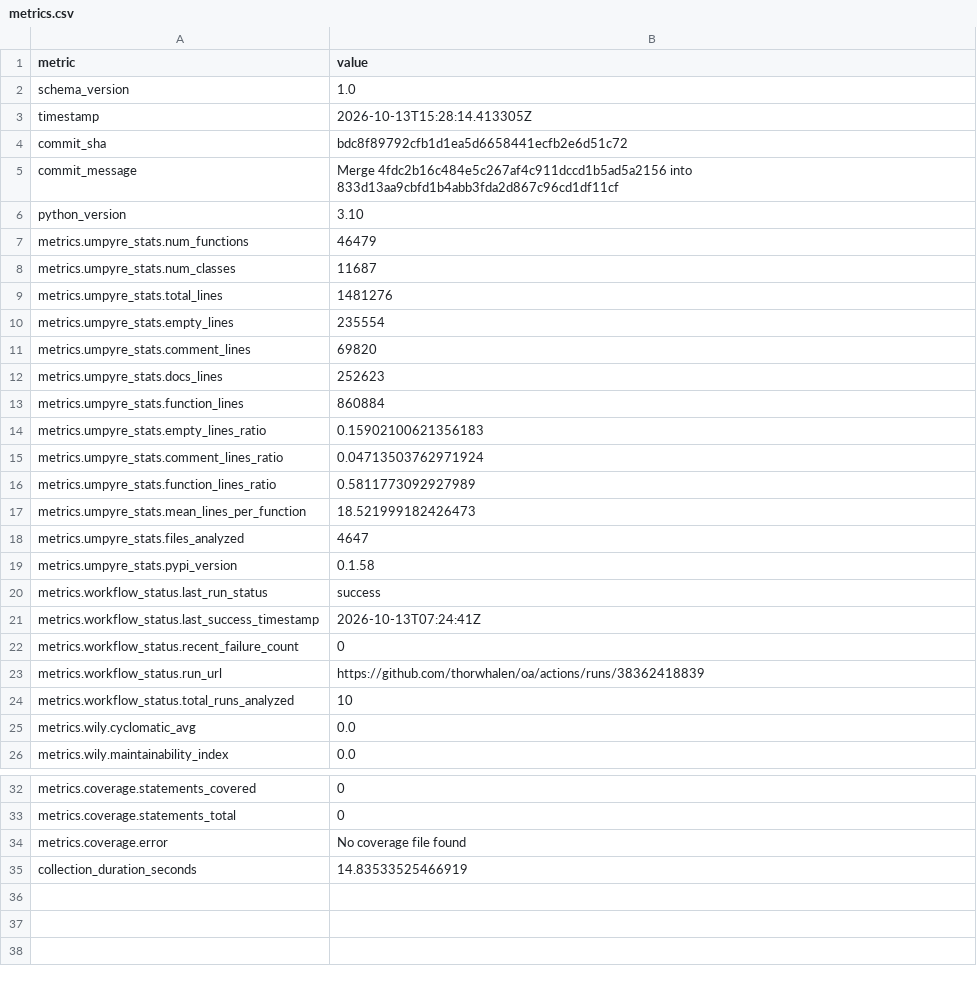
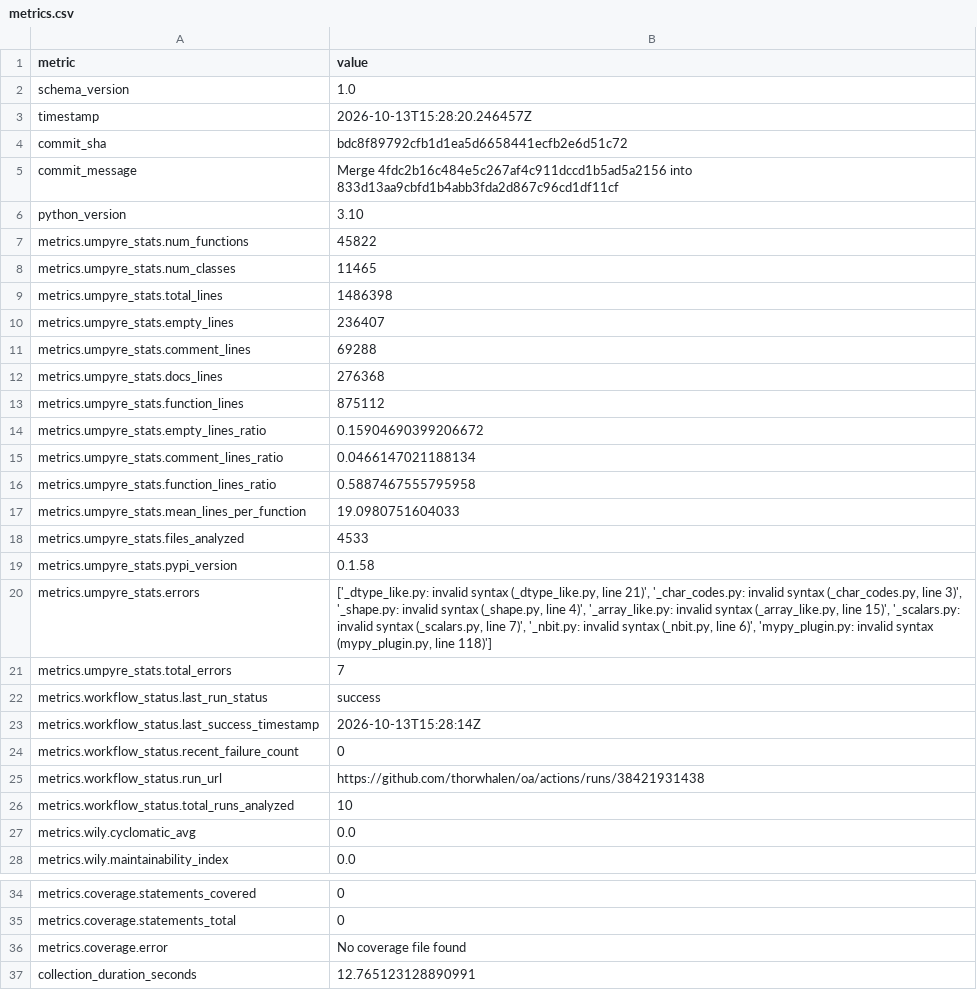
Before and after one commit to thorwhalen/oa, a CSV file: metrics.csv, drawn as a sheet; only a part is shown, gaps mark what is left out.

Commit message:
Update metrics for bdc8f89

```diff
--- a/metrics.csv
+++ b/metrics.csv
@@ -2,3 +2,3 @@ metric,value
 schema_version,1.0
-timestamp,2026-10-13T15:28:14.413305Z
+timestamp,2026-10-13T15:28:20.246457Z
 commit_sha,bdc8f89792cfb1d1ea5d6658441ecfb2e6d51c72
@@ -6,19 +6,21 @@ commit_message,Merge 4fdc2b16c484e5c267af4c911dccd1b5ad5a2156 into 833d13aa9cbfd
 python_version,3.10
-metrics.umpyre_stats.num_functions,46479
-metrics.umpyre_stats.num_classes,11687
-metrics.umpyre_stats.total_lines,1481276
-metrics.umpyre_stats.empty_lines,235554
-metrics.umpyre_stats.comment_lines,69820
-metrics.umpyre_stats.docs_lines,252623
-metrics.umpyre_stats.function_lines,860884
-metrics.umpyre_stats.empty_lines_ratio,0.15902100621356183
-metrics.umpyre_stats.comment_lines_ratio,0.04713503762971924
-metrics.umpyre_stats.function_lines_ratio,0.5811773092927989
-metrics.umpyre_stats.mean_lines_per_function,18.521999182426473
-metrics.umpyre_stats.files_analyzed,4647
+metrics.umpyre_stats.num_functions,45822
+metrics.umpyre_stats.num_classes,11465
+metrics.umpyre_stats.total_lines,1486398
+metrics.umpyre_stats.empty_lines,236407
+metrics.umpyre_stats.comment_lines,69288
+metrics.umpyre_stats.docs_lines,276368
+metrics.umpyre_stats.function_lines,875112
+metrics.umpyre_stats.empty_lines_ratio,0.15904690399206672
+metrics.umpyre_stats.comment_lines_ratio,0.0466147021188134
+metrics.umpyre_stats.function_lines_ratio,0.5887467555795958
+metrics.umpyre_stats.mean_lines_per_function,19.0980751604033
+metrics.umpyre_stats.files_analyzed,4533
 metrics.umpyre_stats.pypi_version,0.1.58
+metrics.umpyre_stats.errors,"['_dtype_like.py: invalid syntax (_dtype_like.py, line 21)', '_char_codes.py: invalid syntax (_char_codes.py, line 3)', '_shape.py: invalid syntax (_shape.py, line 4)', '_array_like.py: invalid syntax (_array_like.py, line 15)', '_scalars.py: invalid syntax (_scalars.py, line 7)', '_nbit.py: invalid syntax (_nbit.py, line 6)', 'mypy_plugin.py: invalid syntax (mypy_plugin.py, line 118)']"
+metrics.umpyre_stats.total_errors,7
 metrics.workflow_status.last_run_status,success
-metrics.workflow_status.last_success_timestamp,2026-10-13T07:24:41Z
+metrics.workflow_status.last_success_timestamp,2026-10-13T15:28:14Z
 metrics.workflow_status.recent_failure_count,0
-metrics.workflow_status.run_url,https://github.com/thorwhalen/oa/actions/runs/38362418839
+metrics.workflow_status.run_url,https://github.com/thorwhalen/oa/actions/runs/38421931438
 metrics.workflow_status.total_runs_analyzed,10
@@ -38,2 +40,2 @@ metrics.coverage.statements_total,0
 metrics.coverage.error,No coverage file found
-collection_duration_seconds,14.83533525466919
+collection_duration_seconds,12.765123128890991
```
Also changed, not shown: 2 other files.
